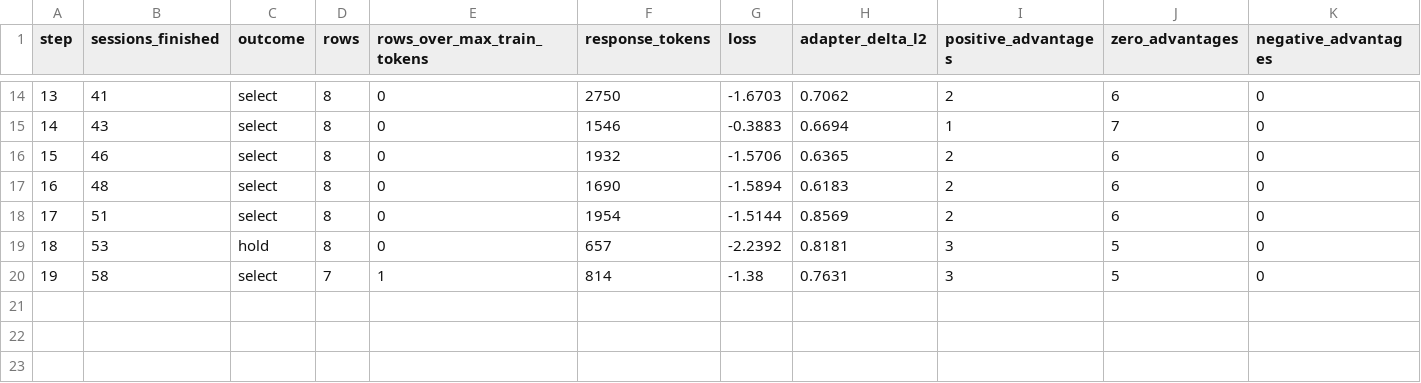
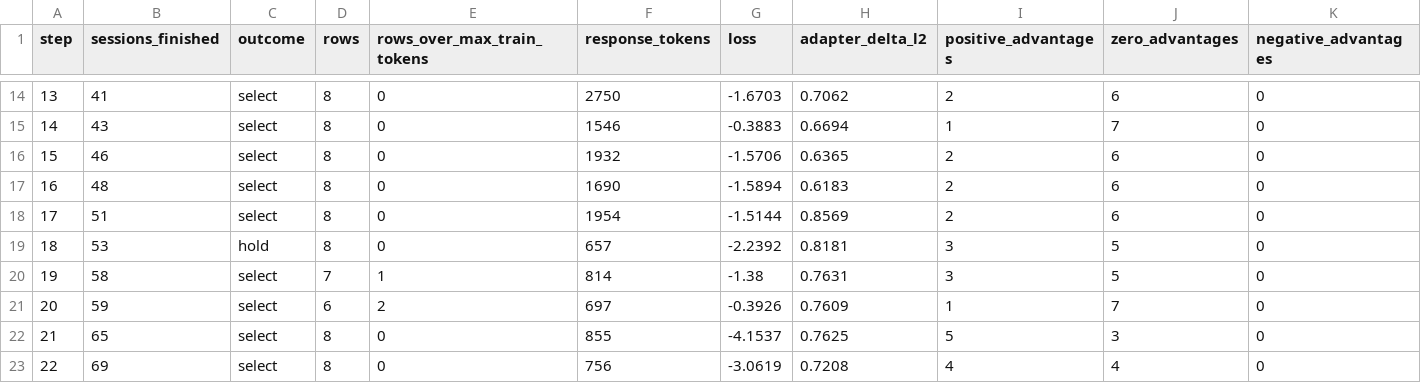
Before and after one commit to Blindeeerzz/reef, a CSV file: recipes/openclawrl/examples/openclawrl/results/2026-10-19-mlx-gsm8k-stream-qwen3.5-9b/training_steps.csv, drawn as a sheet; only a part is shown, gaps mark what is left out; rows hold the shown columns only; the diff names each change by its address in the sheet, - before the commit and + after, or states it on an @@ line.

```diff
--- a/recipes/openclawrl/examples/openclawrl/results/2026-10-19-mlx-gsm8k-stream-qwen3.5-9b/training_steps.csv
+++ b/recipes/openclawrl/examples/openclawrl/results/2026-10-19-mlx-gsm8k-stream-qwen3.5-9b/training_steps.csv
+row 21: 20 | 59 | select | 6 | 2 | 697 | -0.3926 | 0.7609 | 1 | 7 | 0
+row 22: 21 | 65 | select | 8 | 0 | 855 | -4.1537 | 0.7625 | 5 | 3 | 0
+row 23: 22 | 69 | select | 8 | 0 | 756 | -3.0619 | 0.7208 | 4 | 4 | 0
```
Also changed, not shown: recipes/openclawrl/examples/openclawrl/results/2026-10-19-mlx-gsm8k-stream-qwen3.5-9b/learning_curve.csv, 2 other files.
